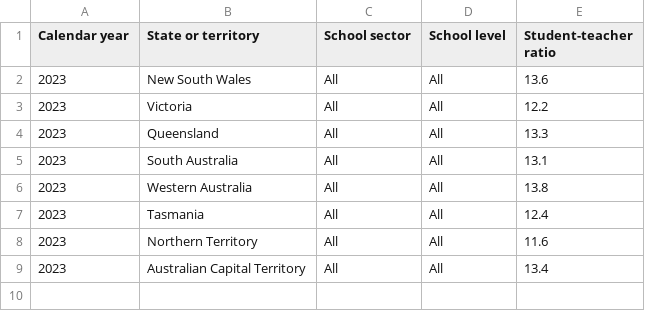
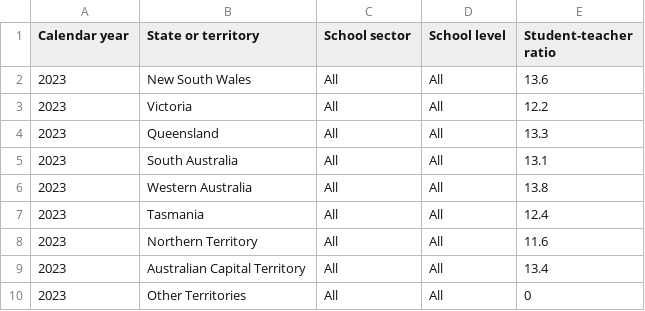
Before and after one commit to huiiwen/FIT3179, a CSV file: Visualisation 2/Simplified_Student-teacher_ratio_dataset.csv, drawn as a sheet; the diff names each change by its address in the sheet, - before the commit and + after, or states it on an @@ line.

Commit message:
Update Simplified_Student-teacher_ratio_dataset.csv

```diff
--- a/Visualisation 2/Simplified_Student-teacher_ratio_dataset.csv
+++ b/Visualisation 2/Simplified_Student-teacher_ratio_dataset.csv
+row 10: 2023 | Other Territories | All | All | 0
```
